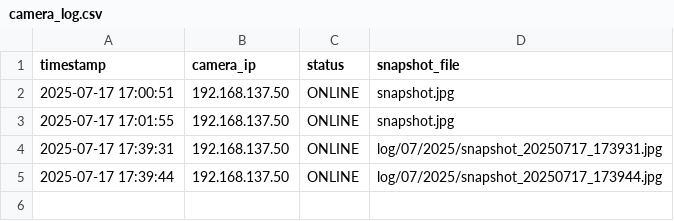
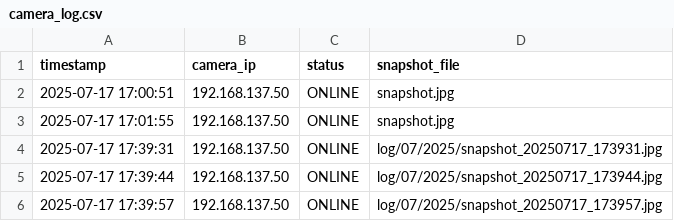
Before and after one commit to Naoki-Sugimura/ESP32CAM_picture, a CSV file: camera_log.csv, drawn as a sheet; the diff names each change by its address in the sheet, - before the commit and + after, or states it on an @@ line.

```diff
--- a/camera_log.csv
+++ b/camera_log.csv
+row 6: 2025-07-17 17:39:57 | 192.168.137.50 | ONLINE | log/07/2025/snapshot_20250717_173957.jpg
```
Also changed, not shown: 1 other file.
